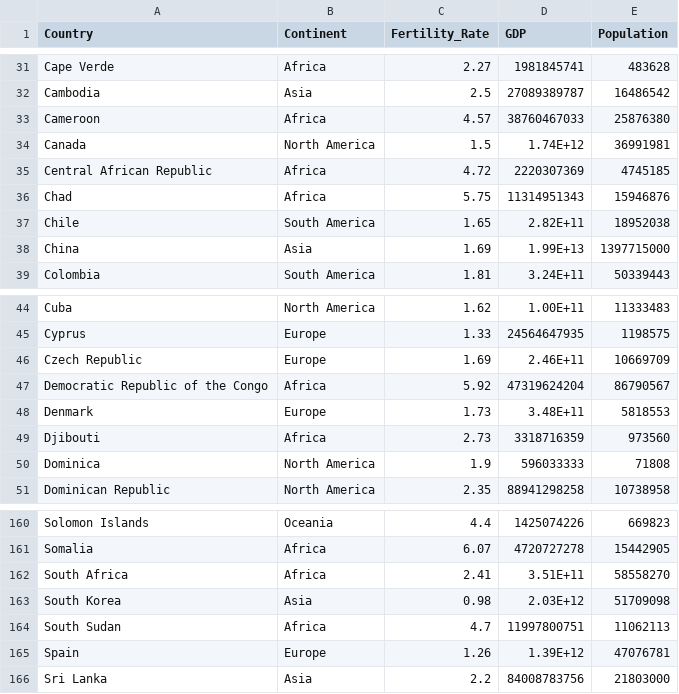
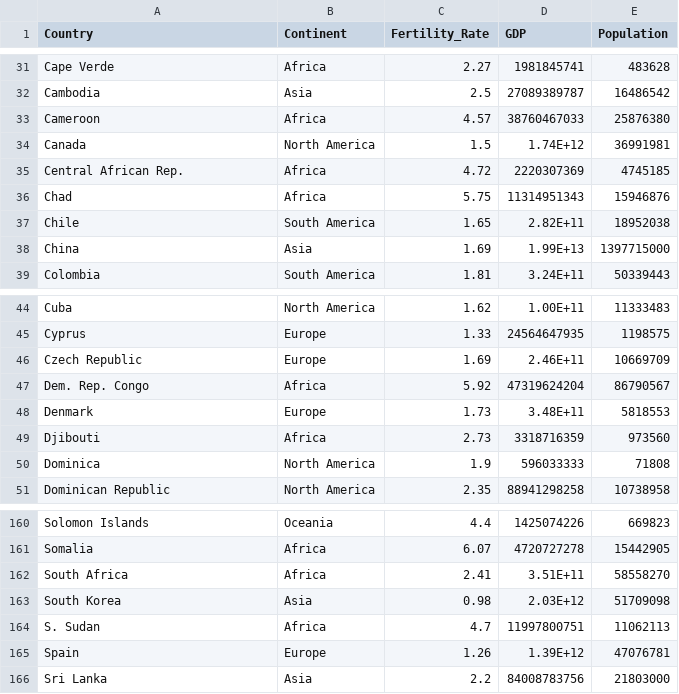
Before and after one commit to ptin0004/FIT3179-W10, a CSV file: data/world-data-2023.csv, drawn as a sheet; only a part is shown, gaps mark what is left out.

Commit message:
Modify the name of some countries in csv file.

```diff
--- a/data/world-data-2023.csv
+++ b/data/world-data-2023.csv
@@ -34,3 +34,3 @@ Cameroon,Africa,4.57,38760467033,25876380
 Canada,North America,1.5,1.74E+12,36991981
-Central African Republic,Africa,4.72,2220307369,4745185
+Central African Rep.,Africa,4.72,2220307369,4745185
 Chad,Africa,5.75,11314951343,15946876
@@ -46,3 +46,3 @@ Cyprus,Europe,1.33,24564647935,1198575
 Czech Republic,Europe,1.69,2.46E+11,10669709
-Democratic Republic of the Congo,Africa,5.92,47319624204,86790567
+Dem. Rep. Congo,Africa,5.92,47319624204,86790567
 Denmark,Europe,1.73,3.48E+11,5818553
@@ -163,3 +163,3 @@ South Africa,Africa,2.41,3.51E+11,58558270
 South Korea,Asia,0.98,2.03E+12,51709098
-South Sudan,Africa,4.7,11997800751,11062113
+S. Sudan,Africa,4.7,11997800751,11062113
 Spain,Europe,1.26,1.39E+12,47076781
```
